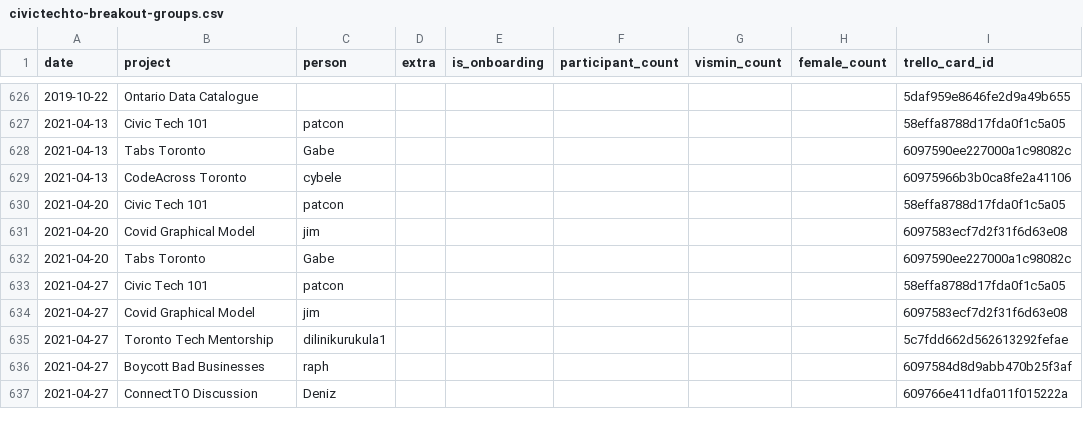
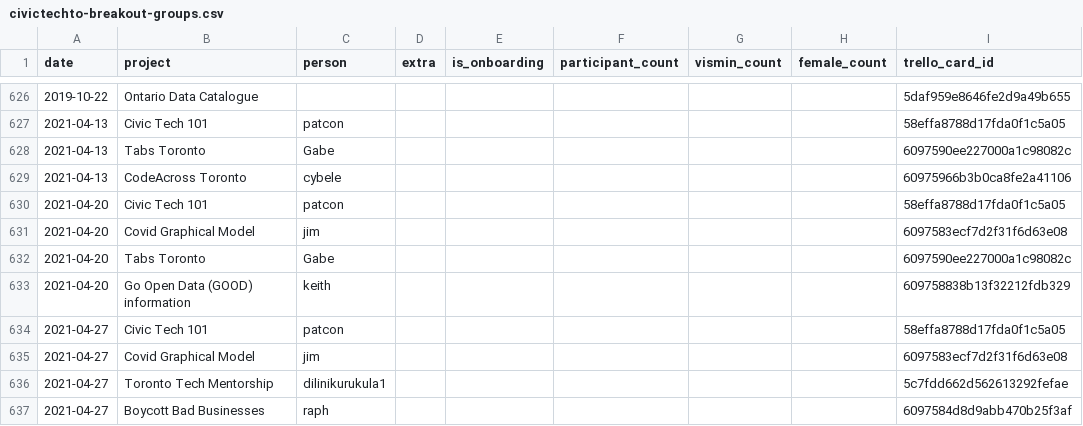
Before and after one commit to CivicTechTO/dataset-civictechto-breakout-groups, a CSV file: data/civictechto-breakout-groups.csv, drawn as a sheet; only a part is shown, gaps mark what is left out; the shorter side is filled out with more unchanged rows; the diff names each change by its address in the sheet, - before the commit and + after, or states it on an @@ line.

Commit message:
Fixed up data.

```diff
--- a/data/civictechto-breakout-groups.csv
+++ b/data/civictechto-breakout-groups.csv
+row 633: 2021-04-20 | Go Open Data (GOOD) information | keith |  |  |  |  |  | 609758838b13f32212fdb329
```
